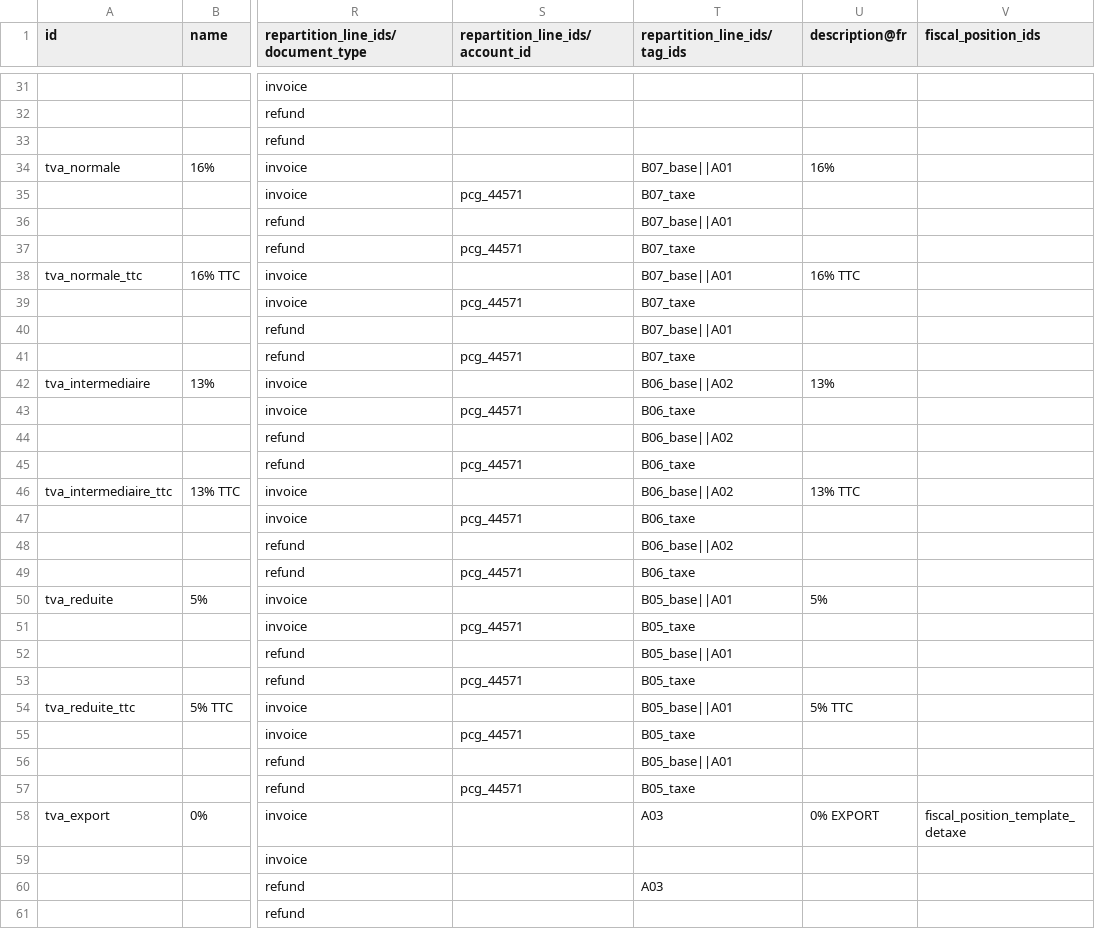
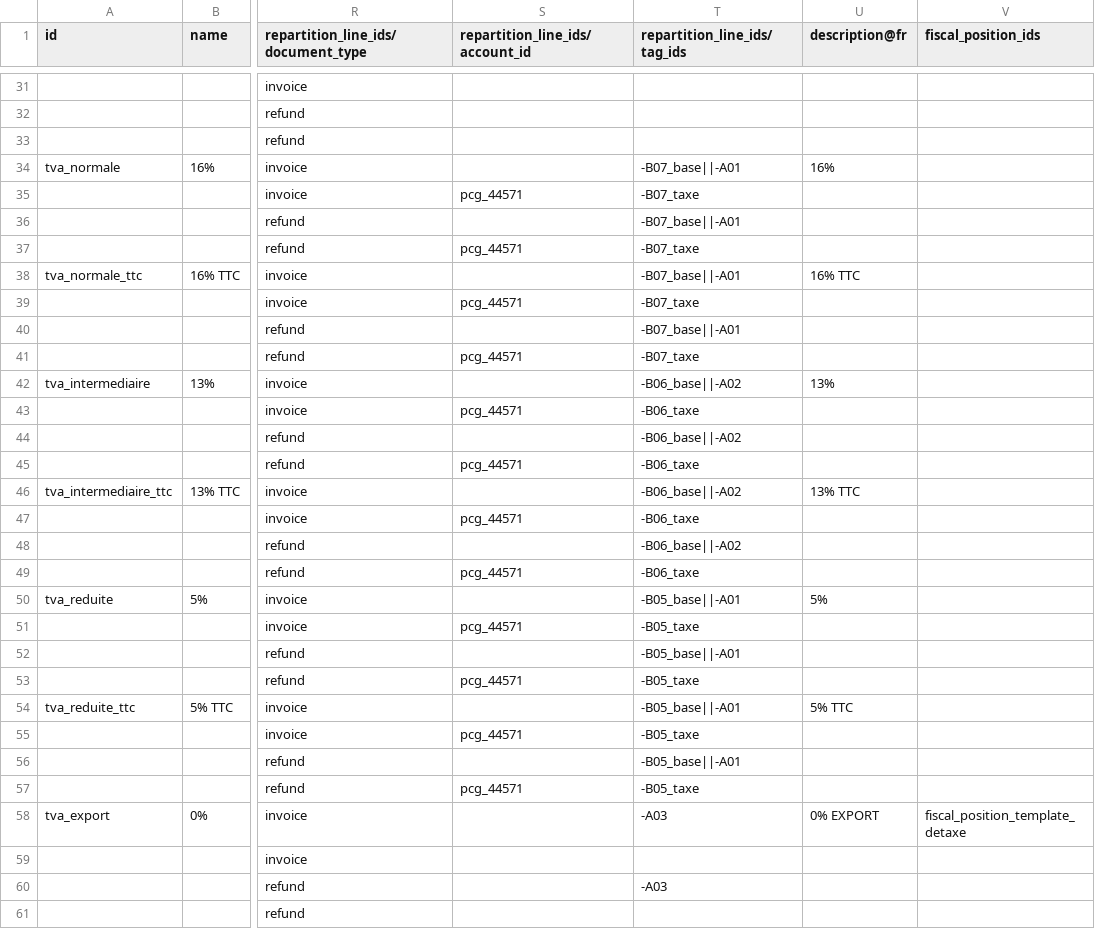
Before and after one commit to jburckel/l10n_pf, a CSV file: data/template/account.tax-pf.csv, drawn as a sheet; only a part is shown, gaps mark what is left out; the diff covers the shown part only; the diff names each change by its address in the sheet, - before the commit and + after, or states it on an @@ line.

```diff
--- a/data/template/account.tax-pf.csv
+++ b/data/template/account.tax-pf.csv
-T34 (repartition_line_ids/tag_ids): B07_base||A01
+T34 (repartition_line_ids/tag_ids): -B07_base||-A01
-T35 (repartition_line_ids/tag_ids): B07_taxe
+T35 (repartition_line_ids/tag_ids): -B07_taxe
-T36 (repartition_line_ids/tag_ids): B07_base||A01
+T36 (repartition_line_ids/tag_ids): -B07_base||-A01
-T37 (repartition_line_ids/tag_ids): B07_taxe
+T37 (repartition_line_ids/tag_ids): -B07_taxe
-T38 (repartition_line_ids/tag_ids): B07_base||A01
+T38 (repartition_line_ids/tag_ids): -B07_base||-A01
-T39 (repartition_line_ids/tag_ids): B07_taxe
+T39 (repartition_line_ids/tag_ids): -B07_taxe
-T40 (repartition_line_ids/tag_ids): B07_base||A01
+T40 (repartition_line_ids/tag_ids): -B07_base||-A01
-T41 (repartition_line_ids/tag_ids): B07_taxe
+T41 (repartition_line_ids/tag_ids): -B07_taxe
-T42 (repartition_line_ids/tag_ids): B06_base||A02
+T42 (repartition_line_ids/tag_ids): -B06_base||-A02
-T43 (repartition_line_ids/tag_ids): B06_taxe
+T43 (repartition_line_ids/tag_ids): -B06_taxe
-T44 (repartition_line_ids/tag_ids): B06_base||A02
+T44 (repartition_line_ids/tag_ids): -B06_base||-A02
-T45 (repartition_line_ids/tag_ids): B06_taxe
+T45 (repartition_line_ids/tag_ids): -B06_taxe
-T46 (repartition_line_ids/tag_ids): B06_base||A02
+T46 (repartition_line_ids/tag_ids): -B06_base||-A02
-T47 (repartition_line_ids/tag_ids): B06_taxe
+T47 (repartition_line_ids/tag_ids): -B06_taxe
-T48 (repartition_line_ids/tag_ids): B06_base||A02
+T48 (repartition_line_ids/tag_ids): -B06_base||-A02
-T49 (repartition_line_ids/tag_ids): B06_taxe
+T49 (repartition_line_ids/tag_ids): -B06_taxe
-T50 (repartition_line_ids/tag_ids): B05_base||A01
+T50 (repartition_line_ids/tag_ids): -B05_base||-A01
-T51 (repartition_line_ids/tag_ids): B05_taxe
+T51 (repartition_line_ids/tag_ids): -B05_taxe
-T52 (repartition_line_ids/tag_ids): B05_base||A01
+T52 (repartition_line_ids/tag_ids): -B05_base||-A01
-T53 (repartition_line_ids/tag_ids): B05_taxe
+T53 (repartition_line_ids/tag_ids): -B05_taxe
-T54 (repartition_line_ids/tag_ids): B05_base||A01
+T54 (repartition_line_ids/tag_ids): -B05_base||-A01
-T55 (repartition_line_ids/tag_ids): B05_taxe
+T55 (repartition_line_ids/tag_ids): -B05_taxe
-T56 (repartition_line_ids/tag_ids): B05_base||A01
+T56 (repartition_line_ids/tag_ids): -B05_base||-A01
-T57 (repartition_line_ids/tag_ids): B05_taxe
+T57 (repartition_line_ids/tag_ids): -B05_taxe
-T58 (repartition_line_ids/tag_ids): A03
+T58 (repartition_line_ids/tag_ids): -A03
-T60 (repartition_line_ids/tag_ids): A03
+T60 (repartition_line_ids/tag_ids): -A03
```
Also changed, not shown: 14 edited cells elsewhere in this file.
